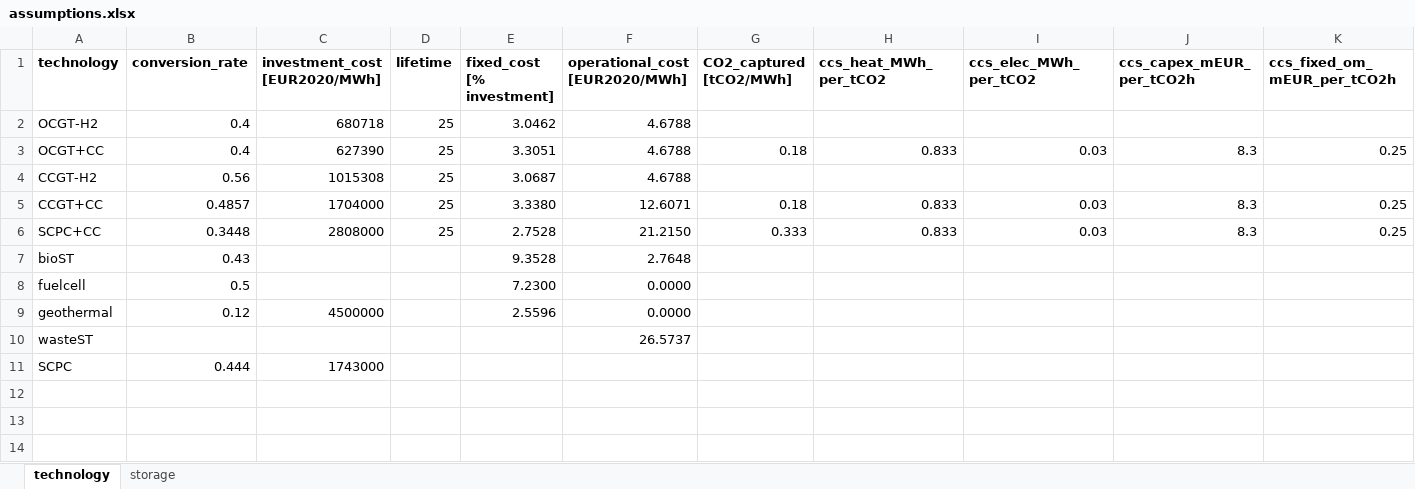
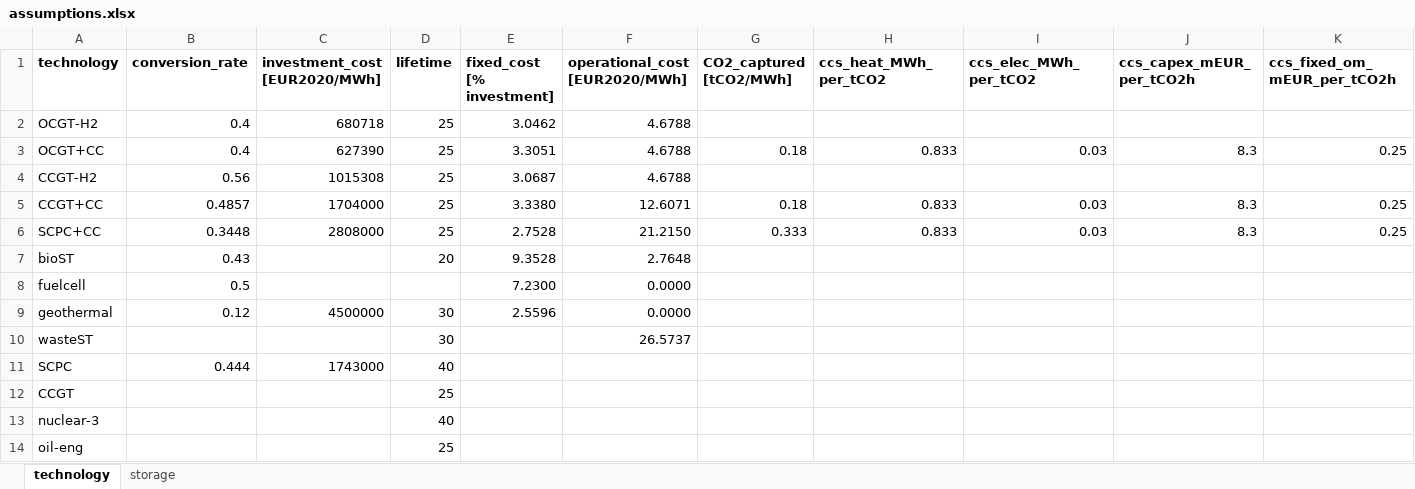
Before and after one commit to ines-tools/data-pipelines, an Excel workbook: europe/_power/assumptions.xlsx, sheet technology, drawn as a sheet; only a part is shown; values as stored, in another font and other column widths than the file's, no borders; rows hold the shown columns only; the diff names each change by its address in the sheet, - before the commit and + after, or states it on an @@ line.

Commit message:
Add lifetime for existing units to assumptions to account for in decay_capacity

```diff
--- a/europe/_power/assumptions.xlsx (sheet technology)
+++ b/europe/_power/assumptions.xlsx (sheet technology)
-D7 (lifetime): (empty)
+D7 (lifetime): 20
-D9:D10 (lifetime): (empty)
+D9:D10 (lifetime): 30
-D11 (lifetime): (empty)
+D11 (lifetime): 40
+row 12: CCGT |  |  | 25
+row 13: nuclear-3 |  |  | 40
+row 14: oil-eng |  |  | 25
```
